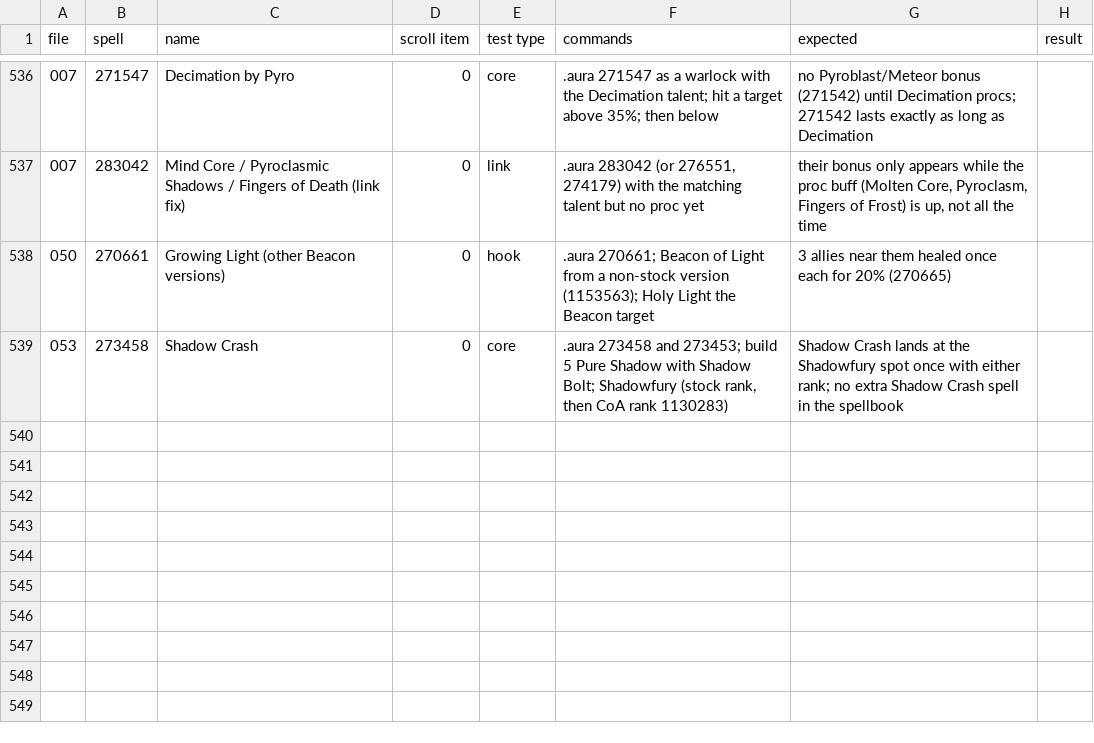
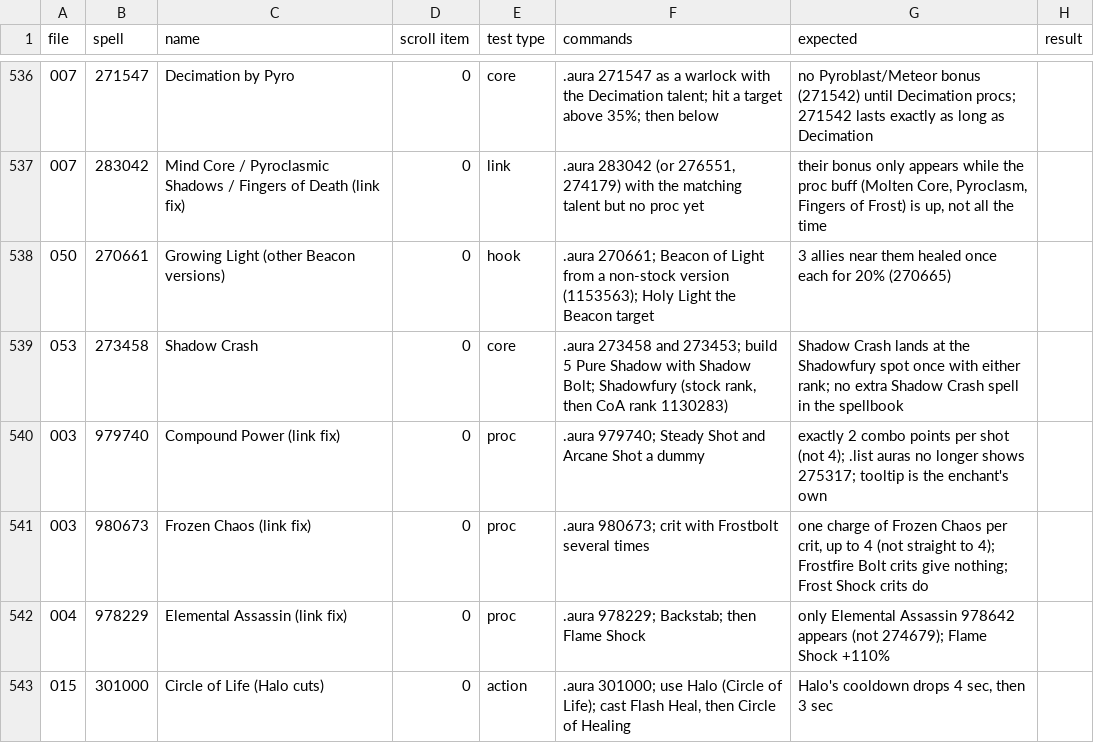
Before and after one commit to JaTynan/coa-wildcard-mystic, a CSV file: enchants/test-checklist.csv, drawn as a sheet; only a part is shown, gaps mark what is left out; the diff names each change by its address in the sheet, - before the commit and + after, or states it on an @@ line.

```diff
--- a/enchants/test-checklist.csv
+++ b/enchants/test-checklist.csv
+row 540: 003 | 979740 | Compound Power (link fix) | 0 | proc | .aura 979740; Steady Shot and Arcane Shot a dummy | exactly 2 combo points per shot (not 4); .list auras no longer shows 275317; tooltip is the enchant's own
+row 541: 003 | 980673 | Frozen Chaos (link fix) | 0 | proc | .aura 980673; crit with Frostbolt several times | one charge of Frozen Chaos per crit, up to 4 (not straight to 4); Frostfire Bolt crits give nothing; Frost Shock crits do
+row 542: 004 | 978229 | Elemental Assassin (link fix) | 0 | proc | .aura 978229; Backstab; then Flame Shock | only Elemental Assassin 978642 appears (not 274679); Flame Shock +110%
+row 543: 015 | 301000 | Circle of Life (Halo cuts) | 0 | action | .aura 301000; use Halo (Circle of Life); cast Flash Heal, then Circle of Healing | Halo's cooldown drops 4 sec, then 3 sec
```
Also changed, not shown: enchants/core-overlap-review.csv, enchants/epic-notes.csv, 6 other files.
